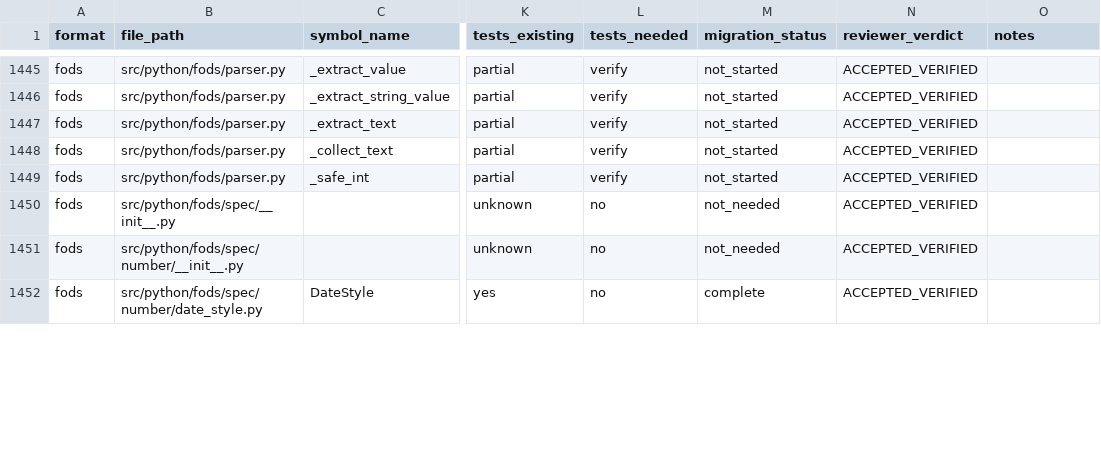
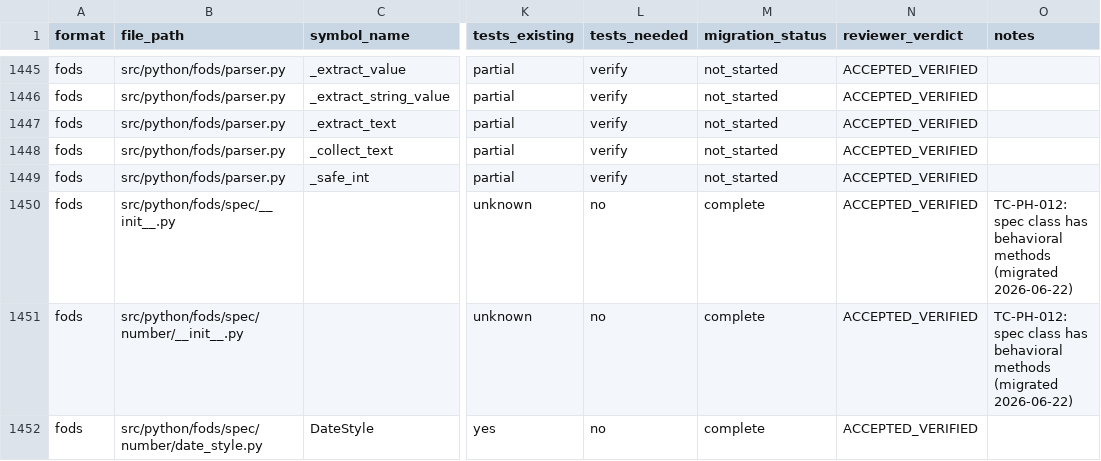
Before and after one commit to babar-raza/format-factory, a CSV file: docs/audits/python-qname-backfill-inventory.csv, drawn as a sheet; only a part is shown, gaps mark what is left out; the diff covers the shown part only; the diff names each change by its address in the sheet, - before the commit and + after, or states it on an @@ line.

```diff
--- a/docs/audits/python-qname-backfill-inventory.csv
+++ b/docs/audits/python-qname-backfill-inventory.csv
-M1450:M1451 (migration_status): not_needed
+M1450:M1451 (migration_status): complete
-O1450:O1451 (notes): (empty)
+O1450:O1451 (notes): TC-PH-012: spec class has behavioral methods (migrated 2026-06-22)
```
Also changed, not shown: 96 edited cells elsewhere in this file, 4 other files.
